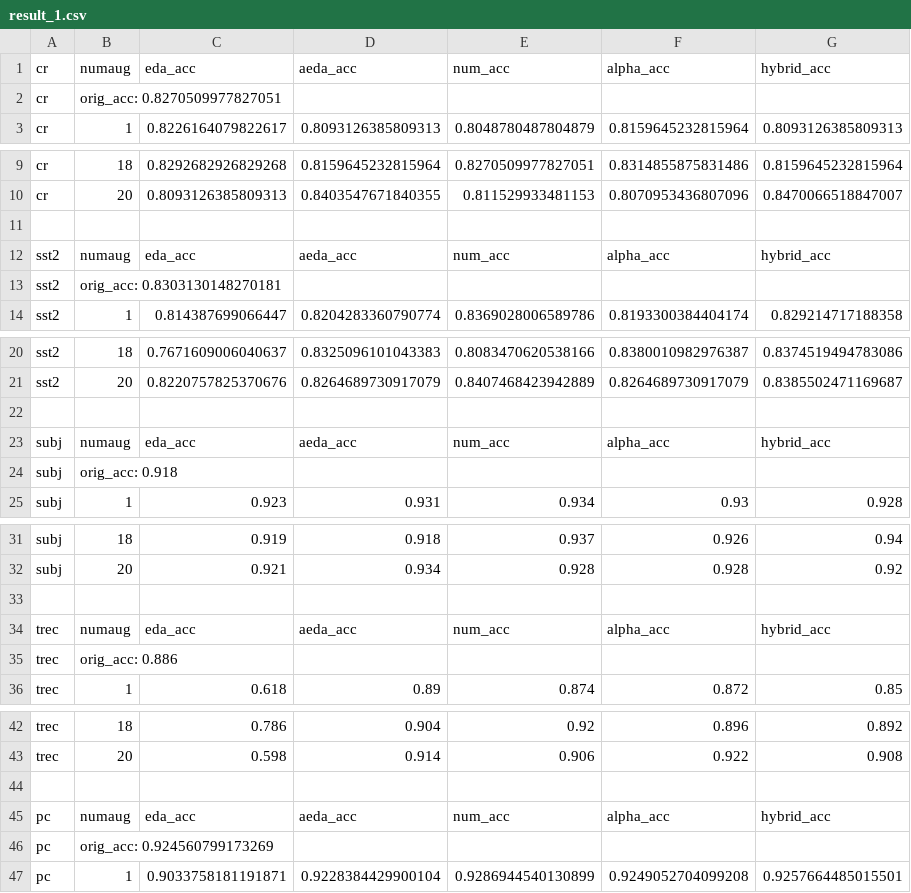
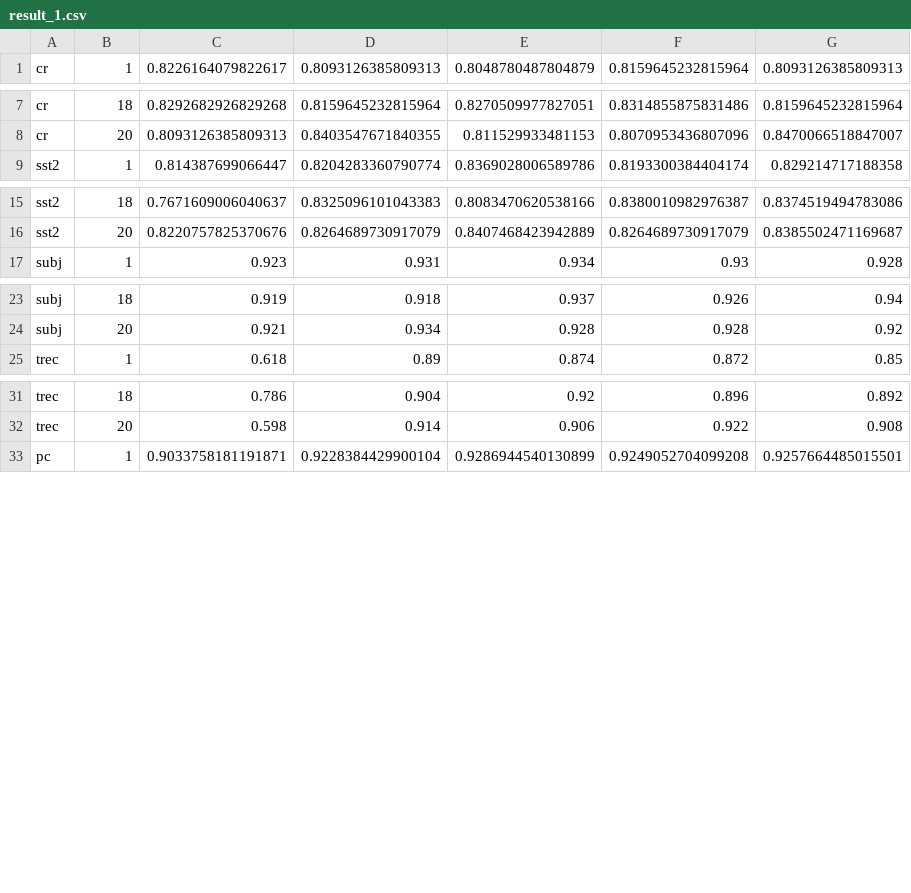
Before and after one commit to yoonichoi/NoiseInjection-TextClassification, a CSV file: experiments/numaug_experiment/outputs/initial/result_1.csv, drawn as a sheet; only a part is shown, gaps mark what is left out; the diff names each change by its address in the sheet, - before the commit and + after, or states it on an @@ line.

```diff
--- a/experiments/numaug_experiment/outputs/initial/result_1.csv
+++ b/experiments/numaug_experiment/outputs/initial/result_1.csv
-row 1: cr | numaug | eda_acc | aeda_acc | num_acc | alpha_acc | hybrid_acc
-row 2: cr | orig_acc: 0.8270509977827051
-row 11: (empty)
-row 12: sst2 | numaug | eda_acc | aeda_acc | num_acc | alpha_acc | hybrid_acc
-row 13: sst2 | orig_acc: 0.8303130148270181
-row 22: (empty)
-row 23: subj | numaug | eda_acc | aeda_acc | num_acc | alpha_acc | hybrid_acc
-row 24: subj | orig_acc: 0.918
-row 33: (empty)
-row 34: trec | numaug | eda_acc | aeda_acc | num_acc | alpha_acc | hybrid_acc
-row 35: trec | orig_acc: 0.886
-row 44: (empty)
-row 45: pc | numaug | eda_acc | aeda_acc | num_acc | alpha_acc | hybrid_acc
-row 46: pc | orig_acc: 0.924560799173269
```
Also changed, not shown: experiments/numaug_experiment/outputs/initial/result_0.csv, experiments/numaug_experiment/outputs/initial/result_2.csv, 18 other files.
